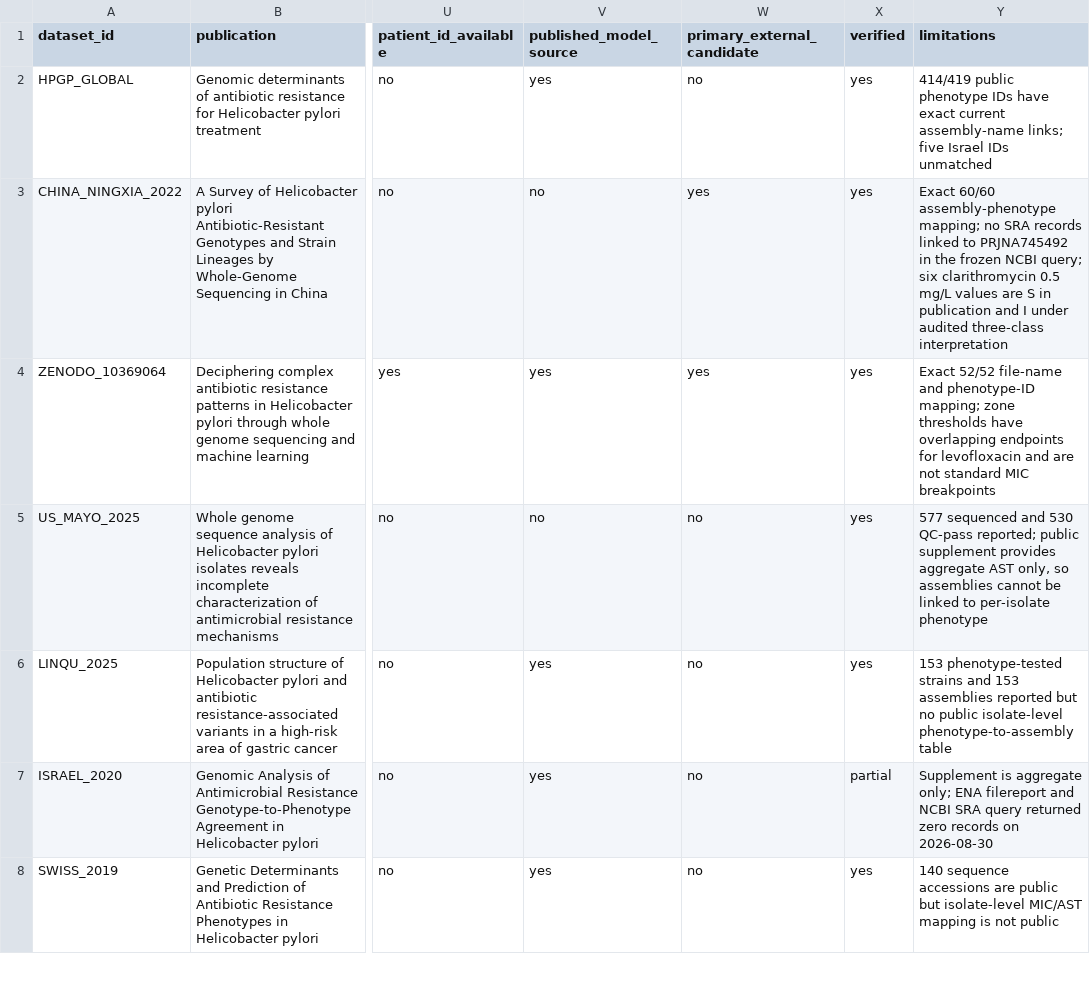
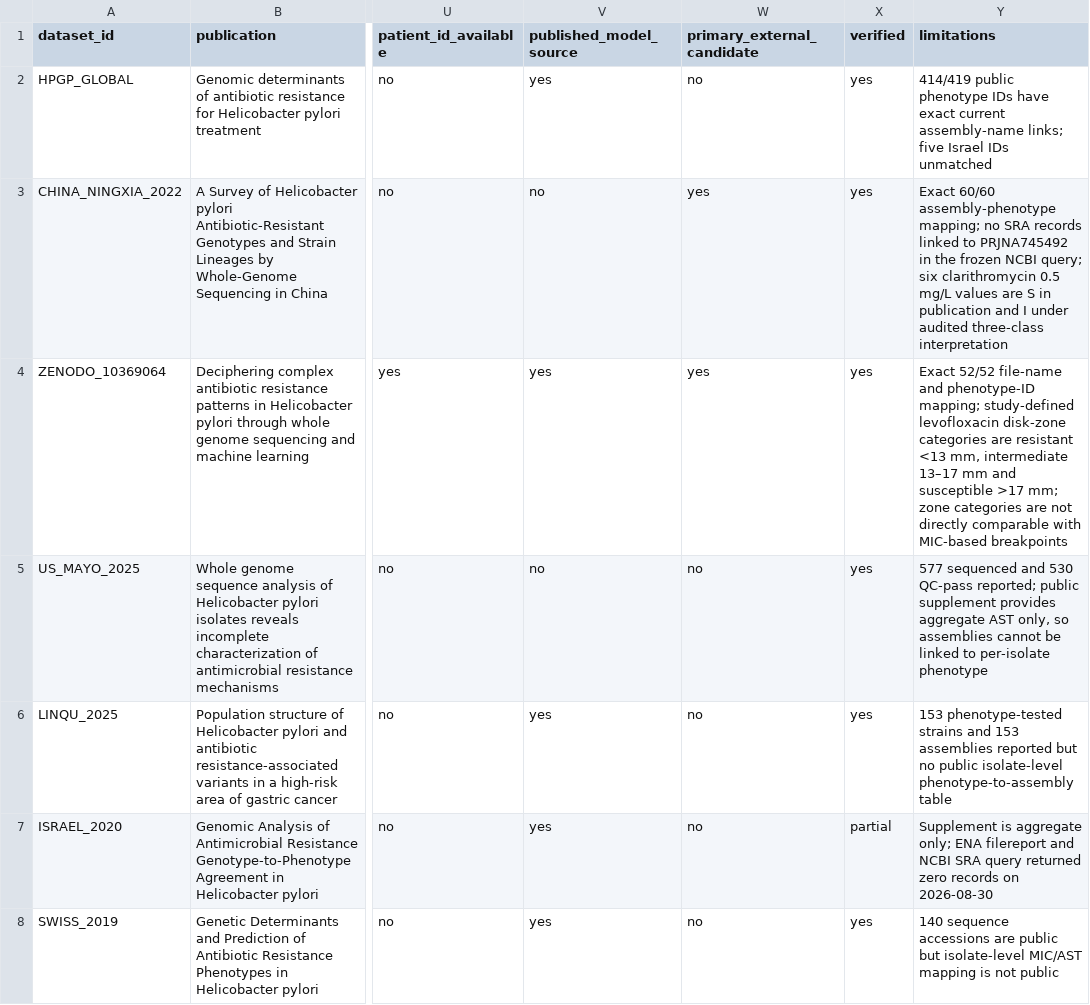
Before and after one commit to benteng-ma/hpylori-amr-transportability, a CSV file: metadata/dataset_manifest.csv, drawn as a sheet; only a part is shown, gaps mark what is left out; the diff names each change by its address in the sheet, - before the commit and + after, or states it on an @@ line.

Commit message:
Correct the source dataset zone annotation for v1.0.3

```diff
--- a/metadata/dataset_manifest.csv
+++ b/metadata/dataset_manifest.csv
-Y4 (limitations): …phenotype-ID mapping; zone thresholds have overlapping endpoints for levofloxacin and are not standard MIC breakpoints
+Y4 (limitations): …phenotype-ID mapping; study-defined levofloxacin disk-zone categories are resistant <13 mm, intermediate 13–17 mm and susceptible >17 mm; zone categories are not directly comparable with MIC-based breakpoints
```
Also changed, not shown: SHA256SUMS.csv, 2 other files.
